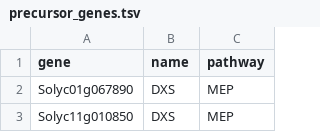
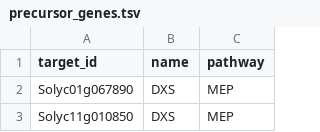
Before and after one commit to BleekerLab/genetic_requirements, a TSV file: Figure_7/precursor_genes.tsv, drawn as a sheet; only a part is shown.

Commit message:
Rename target_id

```diff
--- a/Figure_7/precursor_genes.tsv
+++ b/Figure_7/precursor_genes.tsv
@@ -1,2 +1,2 @@
-gene	name	pathway
+target_id	name	pathway
 Solyc01g067890	DXS	MEP
```
Also changed, not shown: Figure_7/terpene_synthases_zhou2020.tsv.
